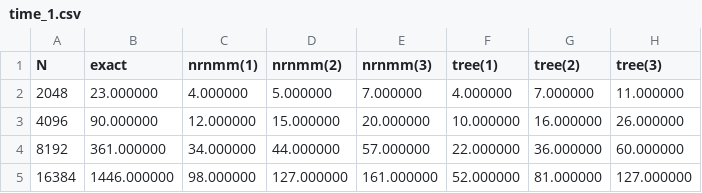
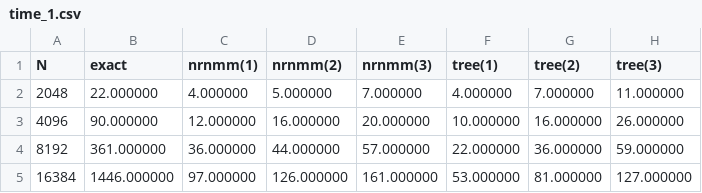
Before and after one commit to fockl/FMMA, a CSV file: benchmark/results/time_1.csv, drawn as a sheet.

Commit message:
update benchmark

```diff
--- a/benchmark/results/time_1.csv
+++ b/benchmark/results/time_1.csv
@@ -1,5 +1,5 @@
 N, exact, nrnmm(1), nrnmm(2), nrnmm(3), tree(1), tree(2), tree(3)
-2048, 23.000000, 4.000000, 5.000000, 7.000000, 4.000000, 7.000000, 11.000000
-4096, 90.000000, 12.000000, 15.000000, 20.000000, 10.000000, 16.000000, 26.000000
-8192, 361.000000, 34.000000, 44.000000, 57.000000, 22.000000, 36.000000, 60.000000
-16384, 1446.000000, 98.000000, 127.000000, 161.000000, 52.000000, 81.000000, 127.000000
+2048, 22.000000, 4.000000, 5.000000, 7.000000, 4.000000, 7.000000, 11.000000
+4096, 90.000000, 12.000000, 16.000000, 20.000000, 10.000000, 16.000000, 26.000000
+8192, 361.000000, 36.000000, 44.000000, 57.000000, 22.000000, 36.000000, 59.000000
+16384, 1446.000000, 97.000000, 126.000000, 161.000000, 53.000000, 81.000000, 127.000000
```
Also changed, not shown: benchmark/results/time_2.csv, 4 other files.
